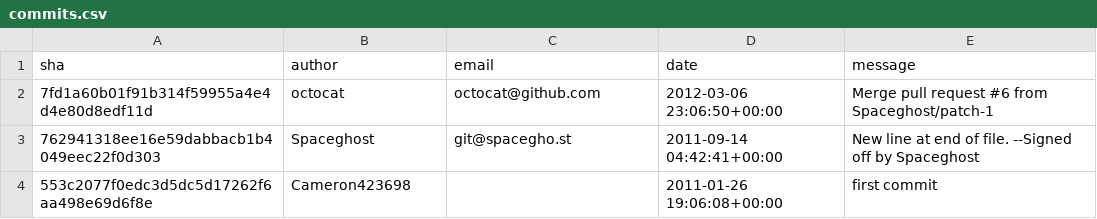
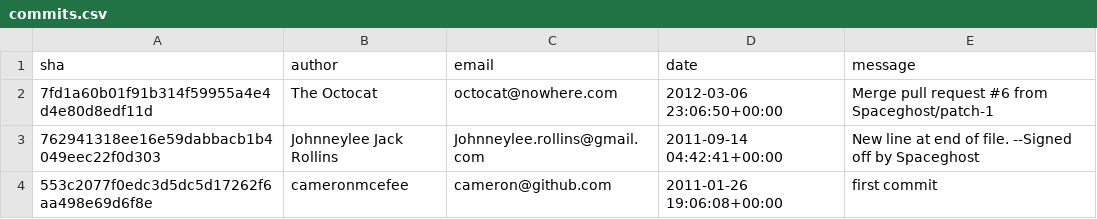
Before and after one commit to clr7695/ModelDrivenDevelopment, a CSV file: commits.csv, drawn as a sheet.

Commit message:
fixed dummy commit data

```diff
--- a/commits.csv
+++ b/commits.csv
@@ -1,4 +1,4 @@
 sha,author,email,date,message
-7fd1a60b01f91b314f59955a4e4d4e80d8edf11d,octocat,octocat@github.com,2012-03-06 23:06:50+00:00,Merge pull request #6 from Spaceghost/patch-1
-762941318ee16e59dabbacb1b4049eec22f0d303,Spaceghost,git@spacegho.st,2011-09-14 04:42:41+00:00,New line at end of file. --Signed off by Spaceghost
-553c2077f0edc3d5dc5d17262f6aa498e69d6f8e,Cameron423698,,2011-01-26 19:06:08+00:00,first commit
+7fd1a60b01f91b314f59955a4e4d4e80d8edf11d,The Octocat,octocat@nowhere.com,2012-03-06 23:06:50+00:00,Merge pull request #6 from Spaceghost/patch-1
+762941318ee16e59dabbacb1b4049eec22f0d303,Johnneylee Jack Rollins,Johnneylee.rollins@gmail.com,2011-09-14 04:42:41+00:00,New line at end of file. --Signed off by Spaceghost
+553c2077f0edc3d5dc5d17262f6aa498e69d6f8e,cameronmcefee,cameron@github.com,2011-01-26 19:06:08+00:00,first commit
```
Also changed, not shown: 1 other file.
